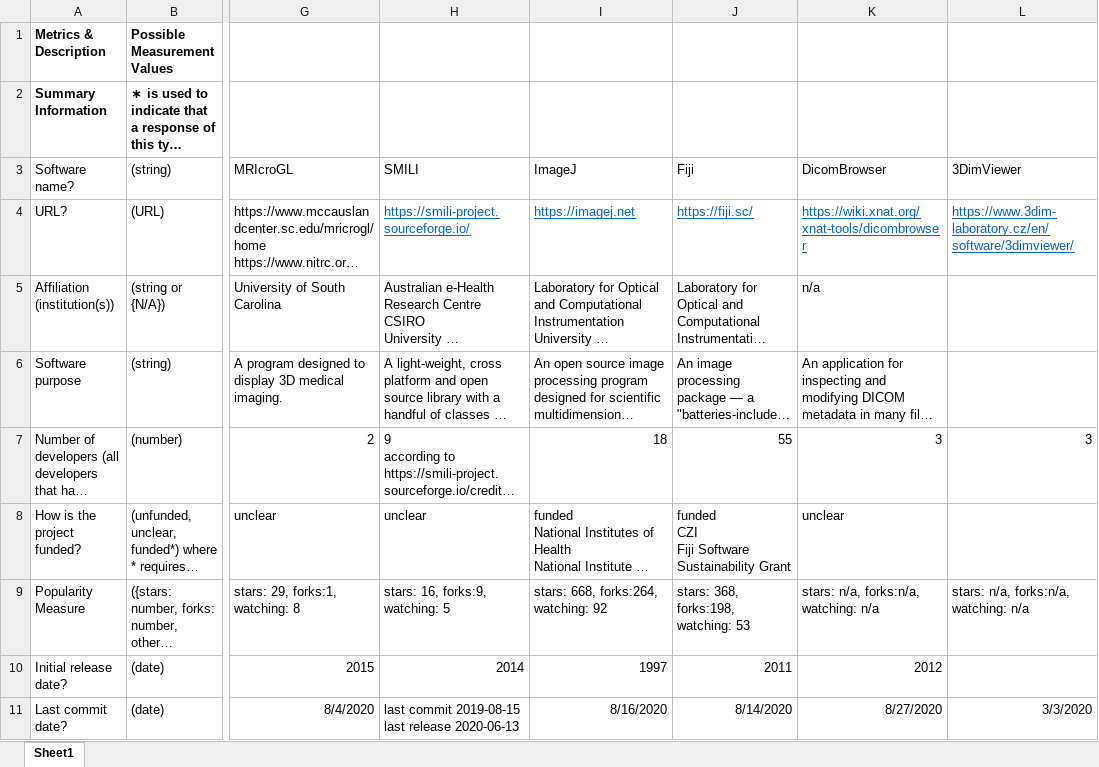
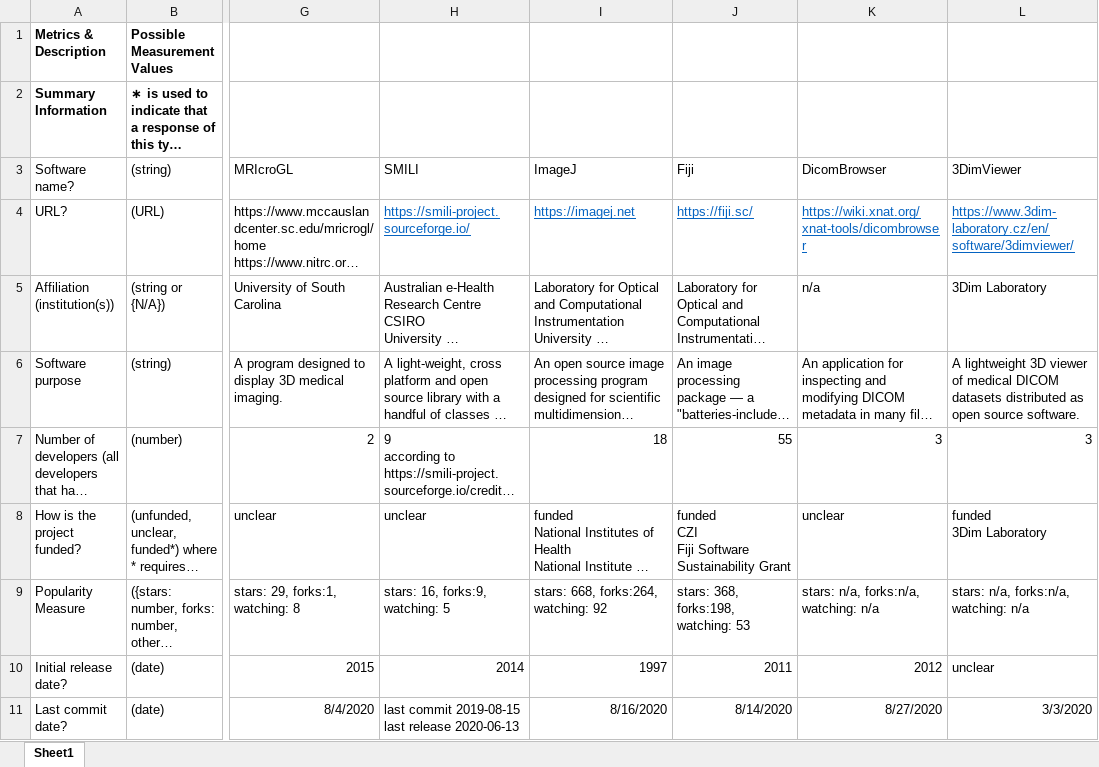
Before and after one commit to smiths/AIMSS, an Excel workbook: StateOfPractice/Ao-Notes/MedicalImaging_Combined_MeasurementTemplate_EmpiricalMeasures.xlsx, sheet Sheet1, drawn as a sheet; only a part is shown, gaps mark what is left out; long unchanged cells end in …; values as stored, in another font and other column widths than the file's, no borders; conditional formats not drawn; ↵ is a line break in a cell; the diff covers the shown part only; the diff names each change by its address in the sheet, - before the commit and + after, or states it on an @@ line.

Commit message:
Update MedicalImaging_Combined_MeasurementTemplate_EmpiricalMeasures.xlsx

```diff
--- a/StateOfPractice/Ao-Notes/MedicalImaging_Combined_MeasurementTemplate_EmpiricalMeasures.xlsx (sheet Sheet1)
+++ b/StateOfPractice/Ao-Notes/MedicalImaging_Combined_MeasurementTemplate_EmpiricalMeasures.xlsx (sheet Sheet1)
-L5: (empty)
+L5: 3Dim Laboratory
-L6: (empty)
+L6: A lightweight 3D viewer of medical DICOM datasets distributed as open source software.
-L8: (empty)
+L8: funded ↵ 3Dim Laboratory
-L10: (empty)
+L10: unclear
```
Also changed, not shown: 73 edited cells elsewhere in this sheet.
